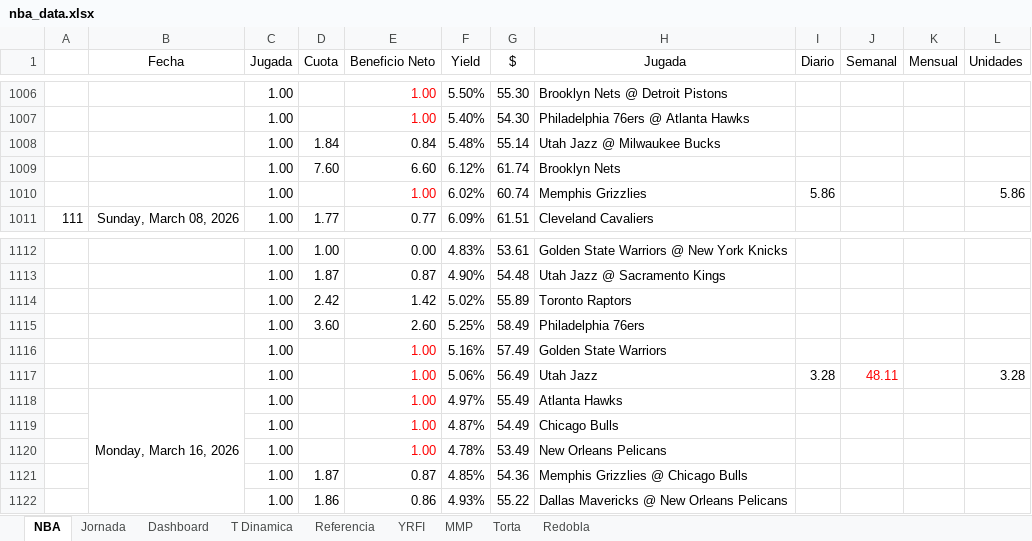
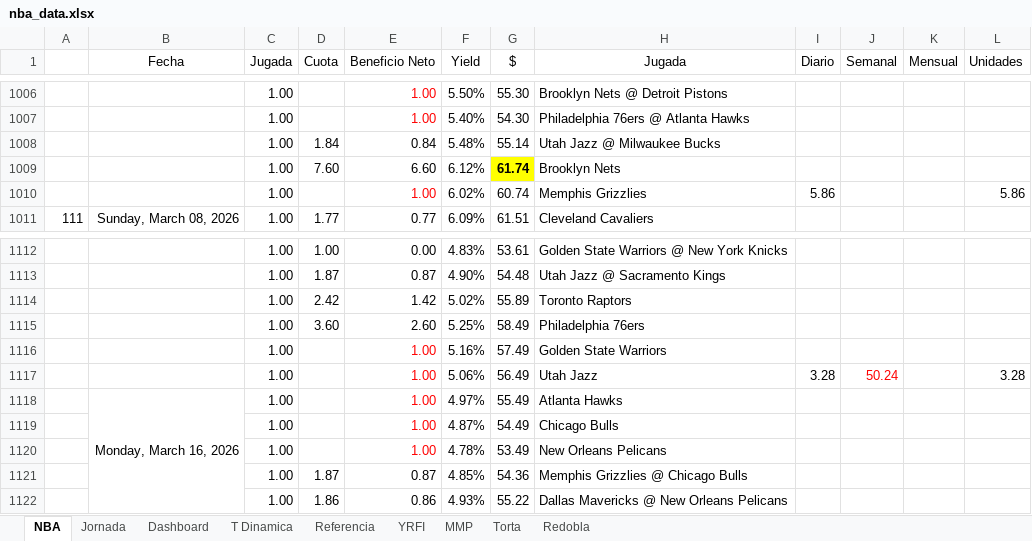
Before and after one commit to frank1411/nba-bets-ML, an Excel workbook: public/nba_data.xlsx, sheet NBA, drawn as a sheet; only a part is shown, gaps mark what is left out; values as stored, in another font and other column widths than the file's, no borders; charts and pictures and conditional formats not drawn; the diff covers the shown part only; the diff names each change by its address in the sheet, - before the commit and + after, or states it on an @@ line.

```diff
--- a/public/nba_data.xlsx (sheet NBA)
+++ b/public/nba_data.xlsx (sheet NBA)
@@ G1009 fill: none → #FFFF00, bold: off → on @@
-J1117 (Semanal): 48.11
+J1117 (Semanal): 50.24
```
Also changed, not shown: 26 added rows, 8 edited cells and cell formats elsewhere in this sheet, sheet Dashboard, charts or pictures.
